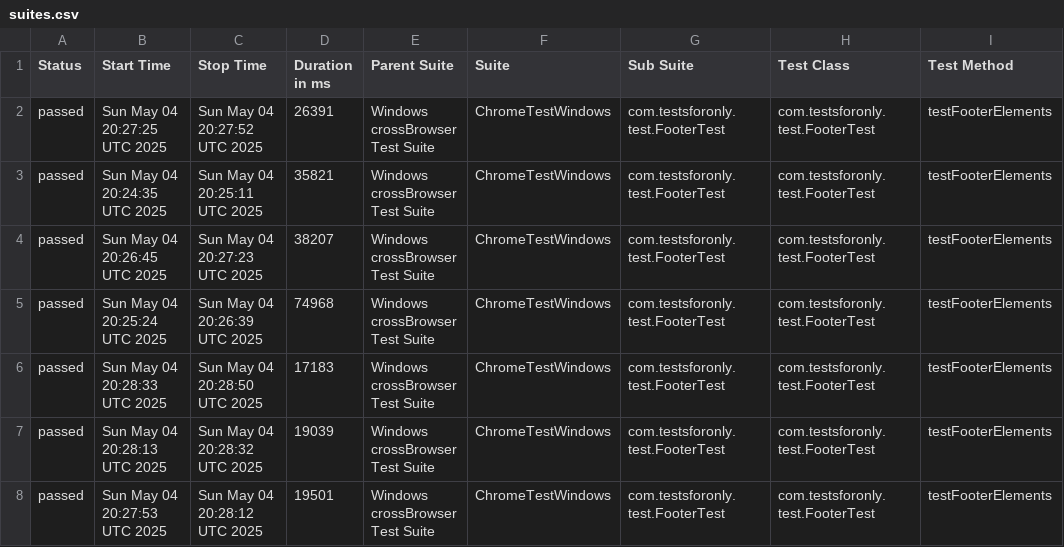
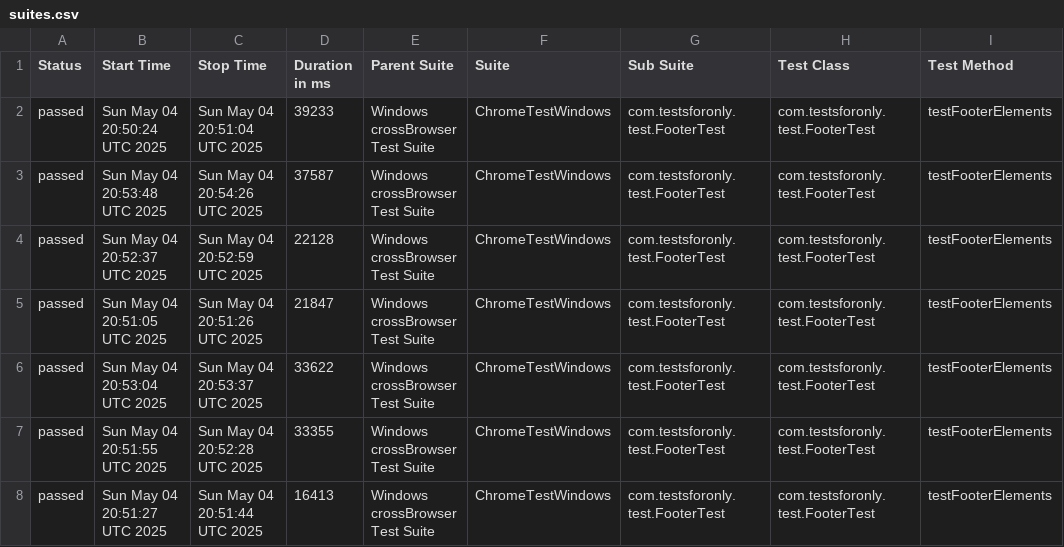
Before and after one commit to Nostalgeek23/ForOnlyQATest, a CSV file: data/suites.csv, drawn as a sheet; only a part is shown; the diff names each change by its address in the sheet, - before the commit and + after, or states it on an @@ line.

```diff
--- a/data/suites.csv
+++ b/data/suites.csv
-B2 (Start Time): Sun May 04 20:27:25 UTC 2025
+B2 (Start Time): Sun May 04 20:50:24 UTC 2025
-C2 (Stop Time): Sun May 04 20:27:52 UTC 2025
+C2 (Stop Time): Sun May 04 20:51:04 UTC 2025
-D2 (Duration in ms): 26391
+D2 (Duration in ms): 39233
-B3 (Start Time): Sun May 04 20:24:35 UTC 2025
+B3 (Start Time): Sun May 04 20:53:48 UTC 2025
-C3 (Stop Time): Sun May 04 20:25:11 UTC 2025
+C3 (Stop Time): Sun May 04 20:54:26 UTC 2025
-D3 (Duration in ms): 35821
+D3 (Duration in ms): 37587
-B4 (Start Time): Sun May 04 20:26:45 UTC 2025
+B4 (Start Time): Sun May 04 20:52:37 UTC 2025
-C4 (Stop Time): Sun May 04 20:27:23 UTC 2025
+C4 (Stop Time): Sun May 04 20:52:59 UTC 2025
-D4 (Duration in ms): 38207
+D4 (Duration in ms): 22128
-B5 (Start Time): Sun May 04 20:25:24 UTC 2025
+B5 (Start Time): Sun May 04 20:51:05 UTC 2025
-C5 (Stop Time): Sun May 04 20:26:39 UTC 2025
+C5 (Stop Time): Sun May 04 20:51:26 UTC 2025
-D5 (Duration in ms): 74968
+D5 (Duration in ms): 21847
-B6 (Start Time): Sun May 04 20:28:33 UTC 2025
+B6 (Start Time): Sun May 04 20:53:04 UTC 2025
-C6 (Stop Time): Sun May 04 20:28:50 UTC 2025
+C6 (Stop Time): Sun May 04 20:53:37 UTC 2025
-D6 (Duration in ms): 17183
+D6 (Duration in ms): 33622
-B7 (Start Time): Sun May 04 20:28:13 UTC 2025
+B7 (Start Time): Sun May 04 20:51:55 UTC 2025
-C7 (Stop Time): Sun May 04 20:28:32 UTC 2025
+C7 (Stop Time): Sun May 04 20:52:28 UTC 2025
-D7 (Duration in ms): 19039
+D7 (Duration in ms): 33355
-B8 (Start Time): Sun May 04 20:27:53 UTC 2025
+B8 (Start Time): Sun May 04 20:51:27 UTC 2025
-C8 (Stop Time): Sun May 04 20:28:12 UTC 2025
+C8 (Stop Time): Sun May 04 20:51:44 UTC 2025
-D8 (Duration in ms): 19501
+D8 (Duration in ms): 16413
```
Also changed, not shown: 56 other files.
